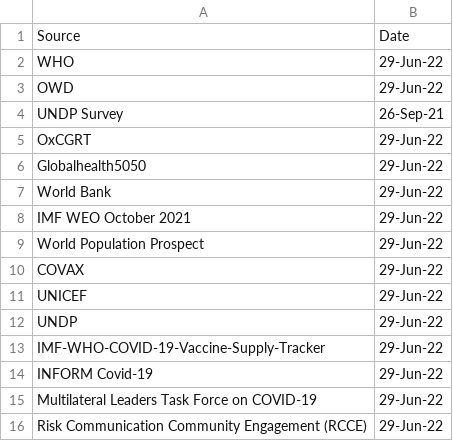
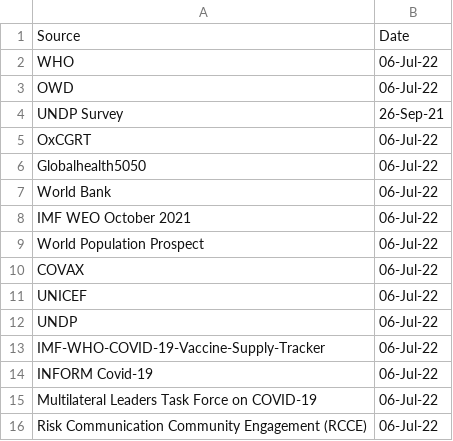
Before and after one commit to UNDP-Data/Vaccine-Equity-Dashboard-Indicator-Metadata, a CSV file: last-updated.csv, drawn as a sheet.

Commit message:
Update last-updated.csv

```diff
--- a/last-updated.csv
+++ b/last-updated.csv
@@ -1,16 +1,16 @@
 Source,Date
-WHO,29-Jun-22
-OWD,29-Jun-22
+WHO,06-Jul-22
+OWD,06-Jul-22
 UNDP Survey,26-Sep-21
-OxCGRT,29-Jun-22
-Globalhealth5050,29-Jun-22
-World Bank,29-Jun-22
-IMF WEO October 2021,29-Jun-22
-World Population Prospect,29-Jun-22
-COVAX,29-Jun-22
-UNICEF,29-Jun-22
-UNDP,29-Jun-22
-IMF-WHO-COVID-19-Vaccine-Supply-Tracker,29-Jun-22
-INFORM Covid-19,29-Jun-22
-Multilateral Leaders Task Force on COVID-19,29-Jun-22
-Risk Communication Community Engagement (RCCE),29-Jun-22
+OxCGRT,06-Jul-22
+Globalhealth5050,06-Jul-22
+World Bank,06-Jul-22
+IMF WEO October 2021,06-Jul-22
+World Population Prospect,06-Jul-22
+COVAX,06-Jul-22
+UNICEF,06-Jul-22
+UNDP,06-Jul-22
+IMF-WHO-COVID-19-Vaccine-Supply-Tracker,06-Jul-22
+INFORM Covid-19,06-Jul-22
+Multilateral Leaders Task Force on COVID-19,06-Jul-22
+Risk Communication Community Engagement (RCCE),06-Jul-22
```
